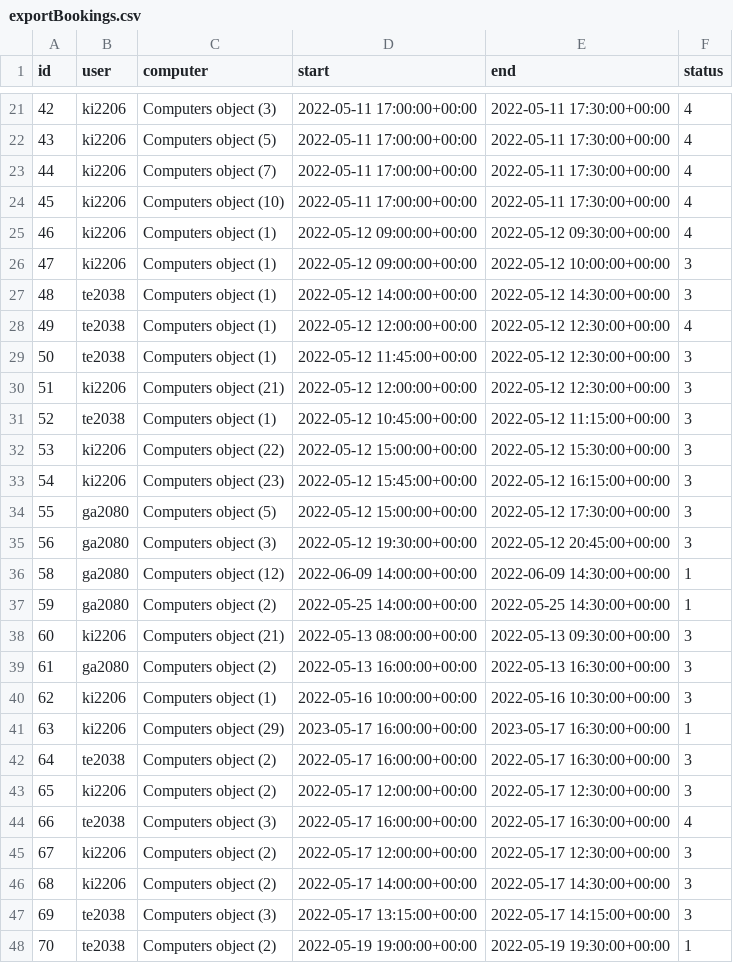
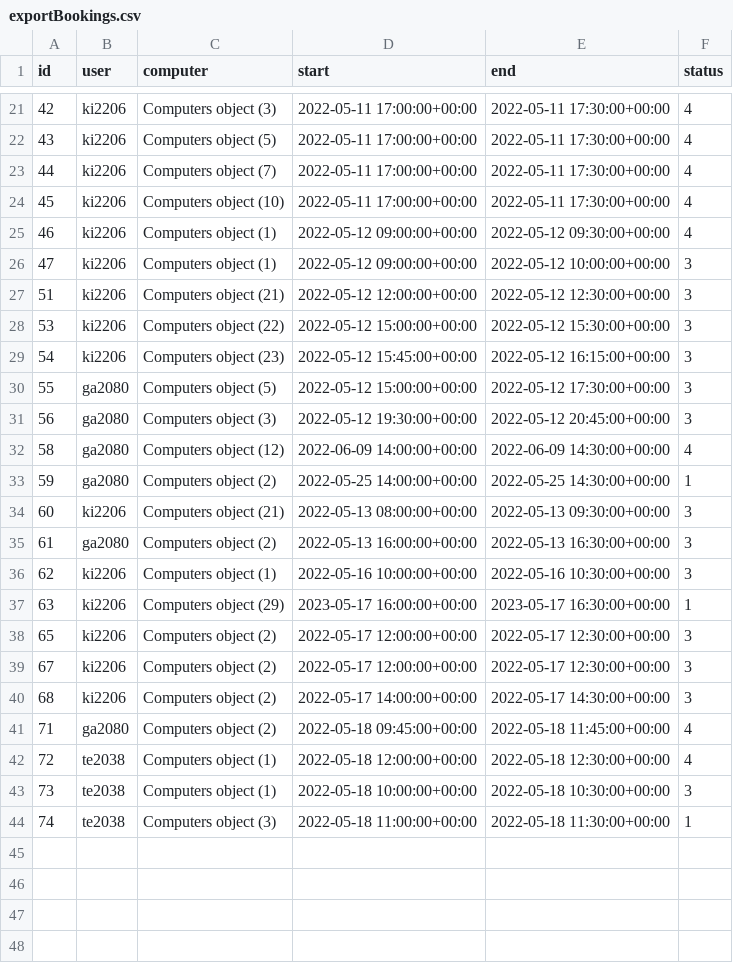
Before and after one commit to killian-mannarelli/caxbookings, a CSV file: CAxBooking_django_react/exportBookings.csv, drawn as a sheet; only a part is shown, gaps mark what is left out.

Commit message:
next booking date

```diff
--- a/CAxBooking_django_react/exportBookings.csv
+++ b/CAxBooking_django_react/exportBookings.csv
@@ -26,7 +26,3 @@ id;user;computer;start;end;status
 47;ki2206;Computers object (1);2022-05-12 09:00:00+00:00;2022-05-12 10:00:00+00:00;3
-48;te2038;Computers object (1);2022-05-12 14:00:00+00:00;2022-05-12 14:30:00+00:00;3
-49;te2038;Computers object (1);2022-05-12 12:00:00+00:00;2022-05-12 12:30:00+00:00;4
-50;te2038;Computers object (1);2022-05-12 11:45:00+00:00;2022-05-12 12:30:00+00:00;3
 51;ki2206;Computers object (21);2022-05-12 12:00:00+00:00;2022-05-12 12:30:00+00:00;3
-52;te2038;Computers object (1);2022-05-12 10:45:00+00:00;2022-05-12 11:15:00+00:00;3
 53;ki2206;Computers object (22);2022-05-12 15:00:00+00:00;2022-05-12 15:30:00+00:00;3
@@ -35,3 +31,3 @@ id;user;computer;start;end;status
 56;ga2080;Computers object (3);2022-05-12 19:30:00+00:00;2022-05-12 20:45:00+00:00;3
-58;ga2080;Computers object (12);2022-06-09 14:00:00+00:00;2022-06-09 14:30:00+00:00;1
+58;ga2080;Computers object (12);2022-06-09 14:00:00+00:00;2022-06-09 14:30:00+00:00;4
 59;ga2080;Computers object (2);2022-05-25 14:00:00+00:00;2022-05-25 14:30:00+00:00;1
@@ -41,8 +37,8 @@ id;user;computer;start;end;status
 63;ki2206;Computers object (29);2023-05-17 16:00:00+00:00;2023-05-17 16:30:00+00:00;1
-64;te2038;Computers object (2);2022-05-17 16:00:00+00:00;2022-05-17 16:30:00+00:00;3
 65;ki2206;Computers object (2);2022-05-17 12:00:00+00:00;2022-05-17 12:30:00+00:00;3
-66;te2038;Computers object (3);2022-05-17 16:00:00+00:00;2022-05-17 16:30:00+00:00;4
 67;ki2206;Computers object (2);2022-05-17 12:00:00+00:00;2022-05-17 12:30:00+00:00;3
 68;ki2206;Computers object (2);2022-05-17 14:00:00+00:00;2022-05-17 14:30:00+00:00;3
-69;te2038;Computers object (3);2022-05-17 13:15:00+00:00;2022-05-17 14:15:00+00:00;3
-70;te2038;Computers object (2);2022-05-19 19:00:00+00:00;2022-05-19 19:30:00+00:00;1
+71;ga2080;Computers object (2);2022-05-18 09:45:00+00:00;2022-05-18 11:45:00+00:00;4
+72;te2038;Computers object (1);2022-05-18 12:00:00+00:00;2022-05-18 12:30:00+00:00;4
+73;te2038;Computers object (1);2022-05-18 10:00:00+00:00;2022-05-18 10:30:00+00:00;3
+74;te2038;Computers object (3);2022-05-18 11:00:00+00:00;2022-05-18 11:30:00+00:00;1
```
Also changed, not shown: CAxBooking_django_react/exportUser.csv, 7 other files.
